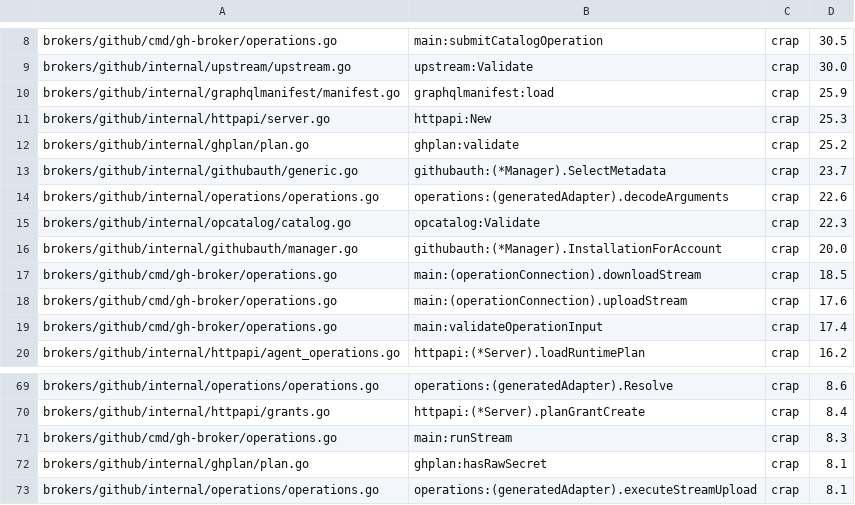
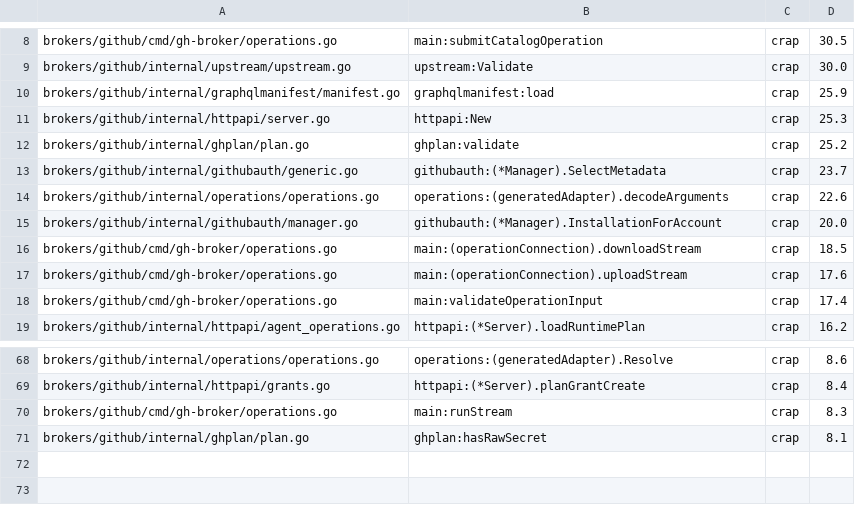
Before and after one commit to osolmaz/unyolo, a TSV file: brokers/github/slophammer-crap-baseline.tsv, drawn as a sheet; only a part is shown, gaps mark what is left out.

Commit message:
fix(github): preserve executable operation coverage

```diff
--- a/brokers/github/slophammer-crap-baseline.tsv
+++ b/brokers/github/slophammer-crap-baseline.tsv
@@ -14,3 +14,2 @@ brokers/github/internal/githubauth/generic.go	githubauth:(*Manager).SelectMetada
 brokers/github/internal/operations/operations.go	operations:(generatedAdapter).decodeArguments	crap	22.6
-brokers/github/internal/opcatalog/catalog.go	opcatalog:Validate	crap	22.3
 brokers/github/internal/githubauth/manager.go	githubauth:(*Manager).InstallationForAccount	crap	20.0
@@ -72,2 +71 @@ brokers/github/cmd/gh-broker/operations.go	main:runStream	crap	8.3
 brokers/github/internal/ghplan/plan.go	ghplan:hasRawSecret	crap	8.1
-brokers/github/internal/operations/operations.go	operations:(generatedAdapter).executeStreamUpload	crap	8.1
```
Also changed, not shown: 26 other files.
